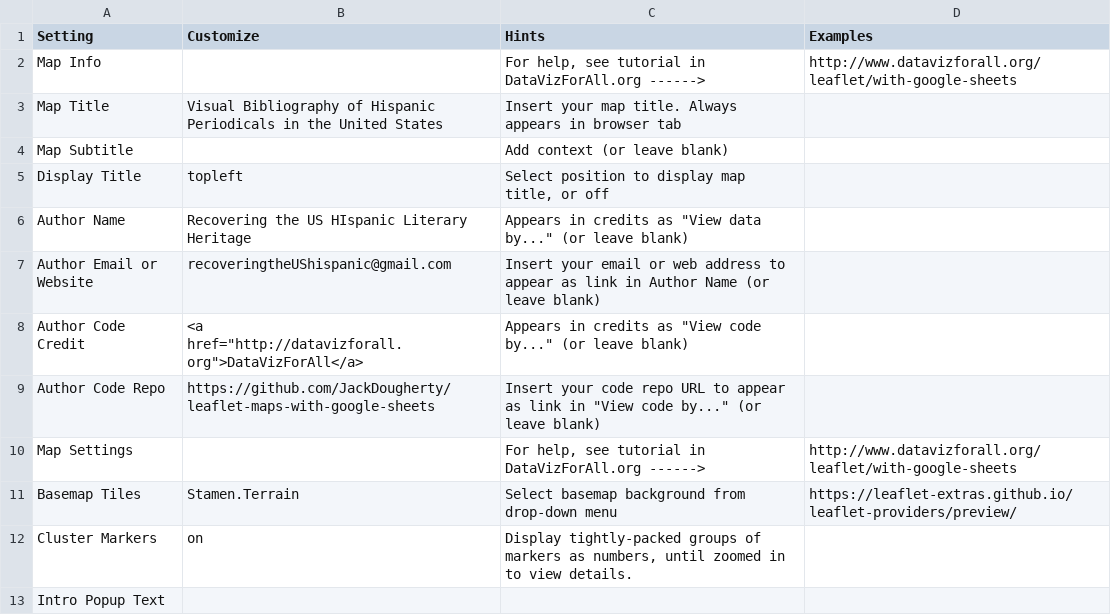
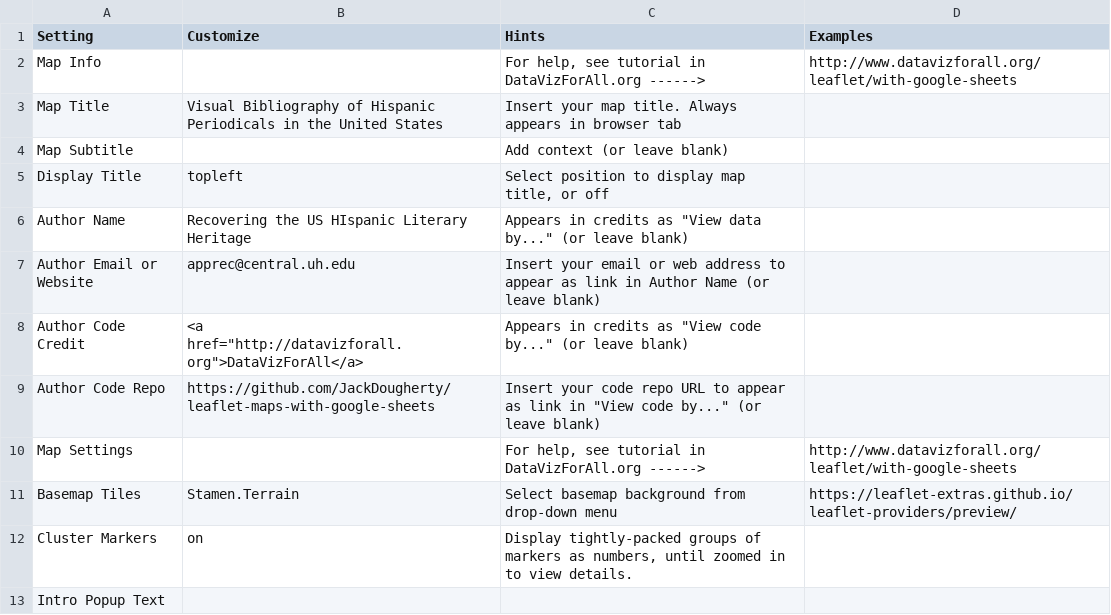
Before and after one commit to lgauthereau/Hispanic_periodicals, a CSV file: csv/Options.csv, drawn as a sheet; only a part is shown.

Commit message:
Update options.csv
updated email address

```diff
--- a/csv/Options.csv
+++ b/csv/Options.csv
@@ -6,3 +6,3 @@ Display Title,topleft,"Select position to display map title, or off",
 Author Name,Recovering the US HIspanic Literary Heritage ,"Appears in credits as ""View data by..."" (or leave blank)",
-Author Email or Website,recoveringtheUShispanic@gmail.com ,Insert your email or web address to appear as link in Author Name (or leave blank),
+Author Email or Website,apprec@central.uh.edu ,Insert your email or web address to appear as link in Author Name (or leave blank),
 Author Code Credit,"<a href=""http://datavizforall.org"">DataVizForAll</a>","Appears in credits as ""View code by..."" (or leave blank)",
```
